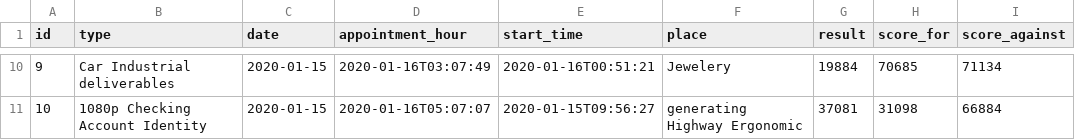
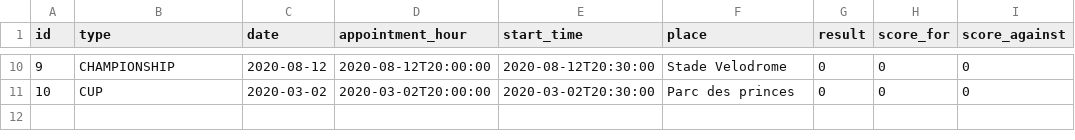
Before and after one commit to fabg21/my-sport-team, a CSV file: src/main/resources/config/liquibase/fake-data/match.csv, drawn as a sheet; only a part is shown, gaps mark what is left out; the diff covers the shown part only.

```diff
--- a/src/main/resources/config/liquibase/fake-data/match.csv
+++ b/src/main/resources/config/liquibase/fake-data/match.csv
@@ -10,2 +10,2 @@ id;type;date;appointment_hour;start_time;place;result;score_for;score_against
-9;Car Industrial deliverables;2020-01-15;2020-01-16T03:07:49;2020-01-16T00:51:21;Jewelery;19884;70685;71134
-10;1080p Checking Account Identity;2020-01-15;2020-01-16T05:07:07;2020-01-15T09:56:27;generating Highway Ergonomic;37081;31098;66884
+9;CHAMPIONSHIP;2020-08-12;2020-08-12T20:00:00;2020-08-12T20:30:00;Stade Velodrome;0;0;0
+10;CUP;2020-03-02;2020-03-02T20:00:00;2020-03-02T20:30:00;Parc des princes;0;0;0
```
Also changed, not shown: 63 edited cells elsewhere in this file, src/main/resources/config/liquibase/fake-data/player.csv, src/main/resources/config/liquibase/fake-data/season.csv, 3 other files.
